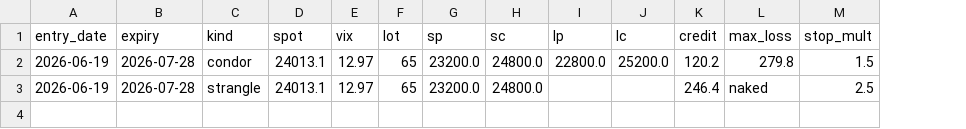
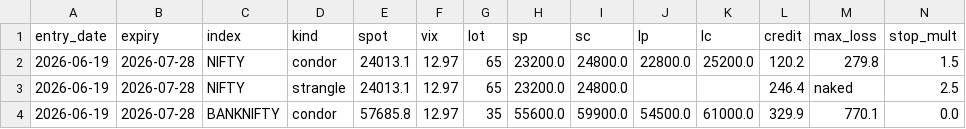
Before and after one commit to Jay2597/nifty-condor-paper, a CSV file: results/fno_paper_trades.csv, drawn as a sheet; only a part is shown; rows hold the shown columns only; the diff names each change by its address in the sheet, - before the commit and + after, or states it on an @@ line.

```diff
--- a/results/fno_paper_trades.csv
+++ b/results/fno_paper_trades.csv
+column C (index), rows 2-3: NIFTY | NIFTY
+row 4: 2026-06-19 | 2026-07-28 | BANKNIFTY | condor | 57685.8 | 12.97 | 35 | 55600.0 | 59900.0 | 54500.0 | 61000.0 | 329.9 | 770.1 | 0.0
```
Also changed, not shown: 4 other files.
